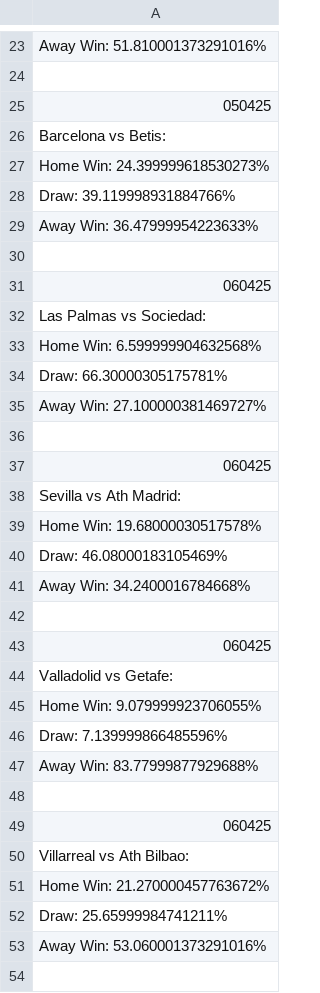
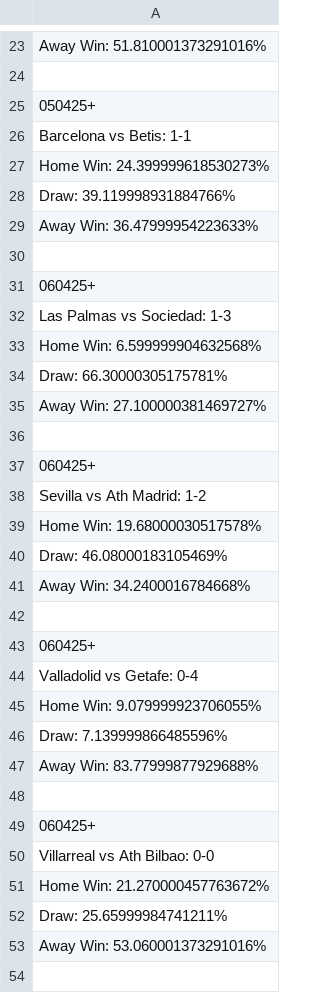
Before and after one commit to bishopston/ml_bet, a CSV file: sp1/040425_050425_060425_sp1.csv, drawn as a sheet; only a part is shown, gaps mark what is left out; the diff covers the shown part only.

```diff
--- a/sp1/040425_050425_060425_sp1.csv
+++ b/sp1/040425_050425_060425_sp1.csv
@@ -24,4 +24,4 @@ Away Win: 51.810001373291016%
 
-050425
-Barcelona vs Betis:
+050425+
+Barcelona vs Betis: 1-1
 Home Win: 24.399999618530273%
@@ -30,4 +30,4 @@ Away Win: 36.47999954223633%
 
-060425
-Las Palmas vs Sociedad:
+060425+
+Las Palmas vs Sociedad: 1-3
 Home Win: 6.599999904632568%
@@ -36,4 +36,4 @@ Away Win: 27.100000381469727%
 
-060425
-Sevilla vs Ath Madrid:
+060425+
+Sevilla vs Ath Madrid: 1-2
 Home Win: 19.68000030517578%
@@ -42,4 +42,4 @@ Away Win: 34.2400016784668%
 
-060425
-Valladolid vs Getafe:
+060425+
+Valladolid vs Getafe: 0-4
 Home Win: 9.079999923706055%
@@ -48,4 +48,4 @@ Away Win: 83.77999877929688%
 
-060425
-Villarreal vs Ath Bilbao:
+060425+
+Villarreal vs Ath Bilbao: 0-0
 Home Win: 21.270000457763672%
```
Also changed, not shown: 6 edited cells elsewhere in this file, d1/040425_050425_060425_d1.csv, e0/010425_020425_e0.csv, 9 other files.
